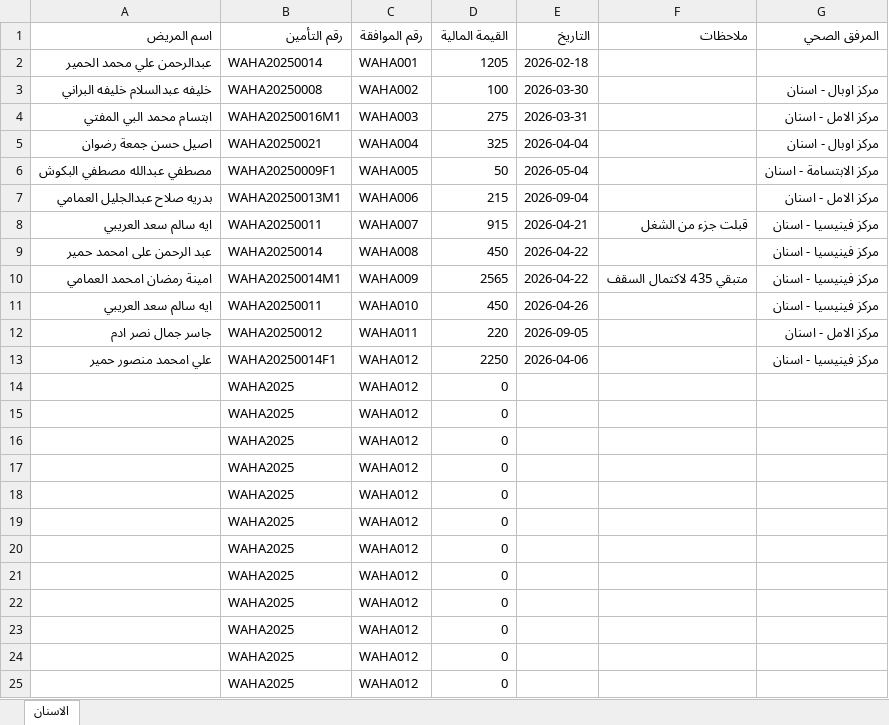
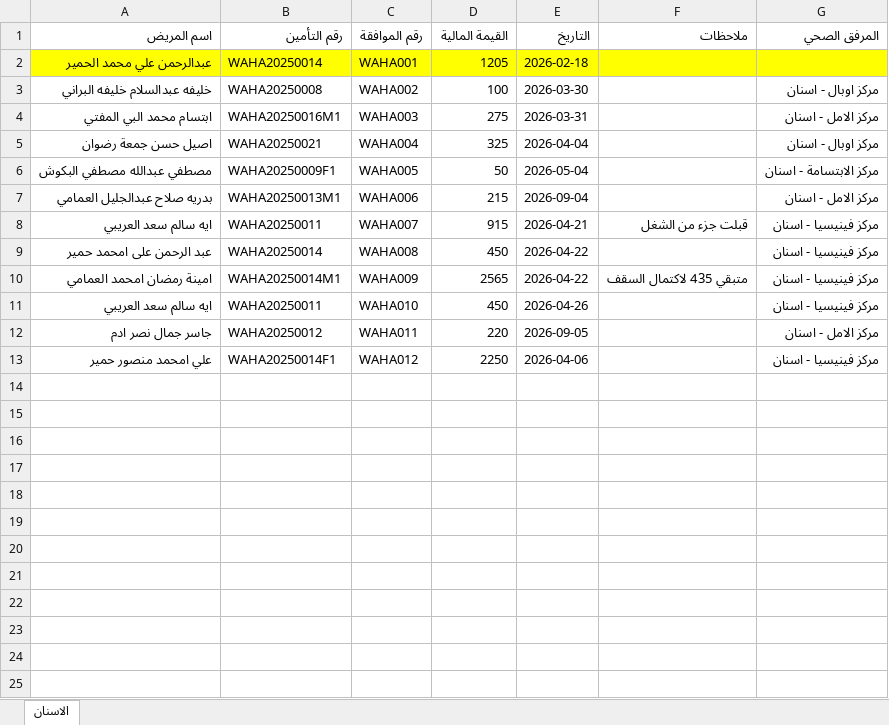
Before and after one commit to OmarAfoshAhmad/wahda_websit, an Excel workbook: حركات الشركات للأسنان - جديد/WAHA_Transactions.xlsx, sheet الاسنان, drawn as a sheet; values as stored, in another font and other column widths than the file's, no borders; the diff names each change by its address in the sheet, - before the commit and + after, or states it on an @@ line.

```diff
--- a/حركات الشركات للأسنان - جديد/WAHA_Transactions.xlsx (sheet الاسنان)
+++ b/حركات الشركات للأسنان - جديد/WAHA_Transactions.xlsx (sheet الاسنان)
-A2:G2 fill: none
+A2:G2 fill: #FFFF00
-row 14:  | WAHA2025 | WAHA012 | 0
-row 15:  | WAHA2025 | WAHA012 | 0
-row 16:  | WAHA2025 | WAHA012 | 0
-row 17:  | WAHA2025 | WAHA012 | 0
-row 18:  | WAHA2025 | WAHA012 | 0
-row 19:  | WAHA2025 | WAHA012 | 0
-row 20:  | WAHA2025 | WAHA012 | 0
-row 21:  | WAHA2025 | WAHA012 | 0
-row 22:  | WAHA2025 | WAHA012 | 0
-row 23:  | WAHA2025 | WAHA012 | 0
-row 24:  | WAHA2025 | WAHA012 | 0
-row 25:  | WAHA2025 | WAHA012 | 0
```
Also changed, not shown: حركات الشركات للأسنان - جديد/FUT_Transactions.xlsx, حركات الشركات للأسنان - جديد/RWG_Transactions.xlsx, 11 other files.
